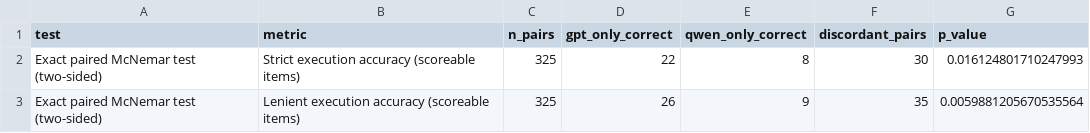
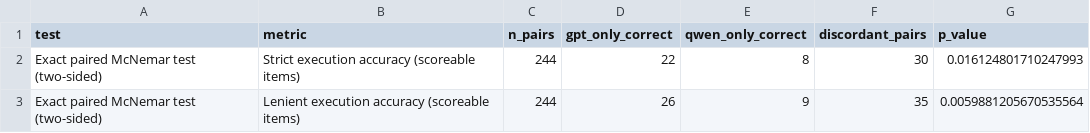
Before and after one commit to ntua-el21669/information_systems_project, a CSV file: data/results/analysis/paired_mcnemar_test.csv, drawn as a sheet.

```diff
--- a/data/results/analysis/paired_mcnemar_test.csv
+++ b/data/results/analysis/paired_mcnemar_test.csv
@@ -1,3 +1,3 @@
 test,metric,n_pairs,gpt_only_correct,qwen_only_correct,discordant_pairs,p_value
-Exact paired McNemar test (two-sided),Strict execution accuracy (scoreable items),325,22,8,30,0.016124801710247993
-Exact paired McNemar test (two-sided),Lenient execution accuracy (scoreable items),325,26,9,35,0.0059881205670535564
+Exact paired McNemar test (two-sided),Strict execution accuracy (scoreable items),244,22,8,30,0.016124801710247993
+Exact paired McNemar test (two-sided),Lenient execution accuracy (scoreable items),244,26,9,35,0.0059881205670535564
```
Also changed, not shown: data/results/analysis/metric_summary.csv, data/results/results_gpt-4o-mini_mariadb.csv, 5 other files.
